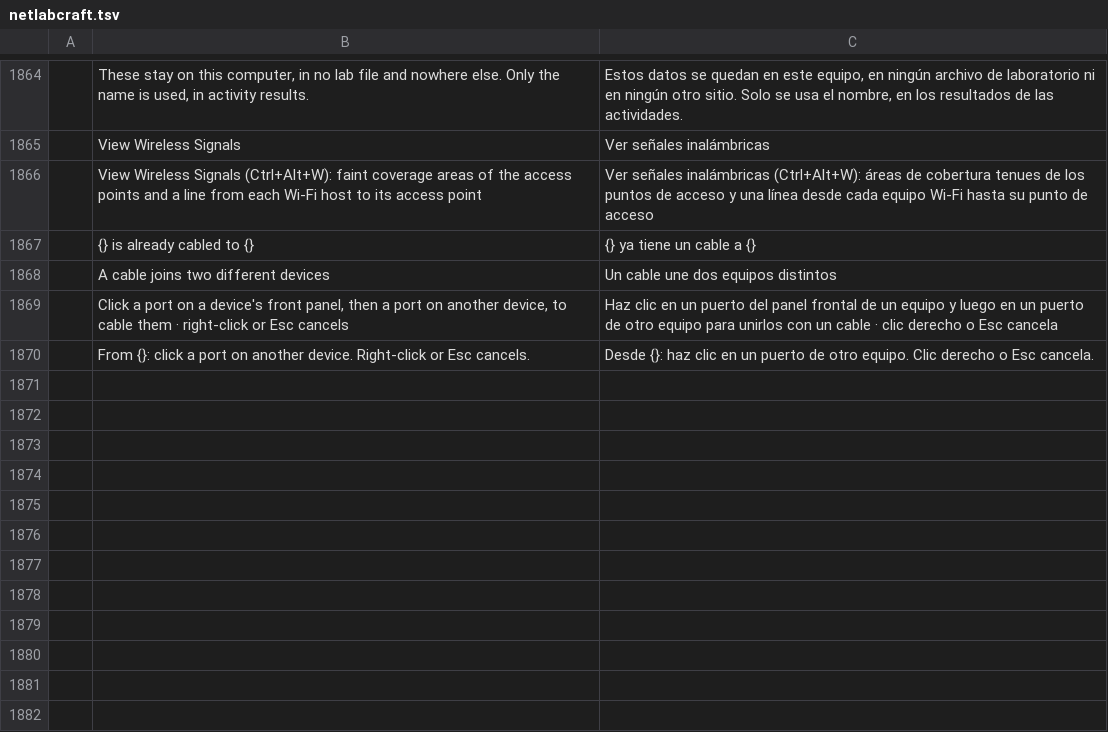
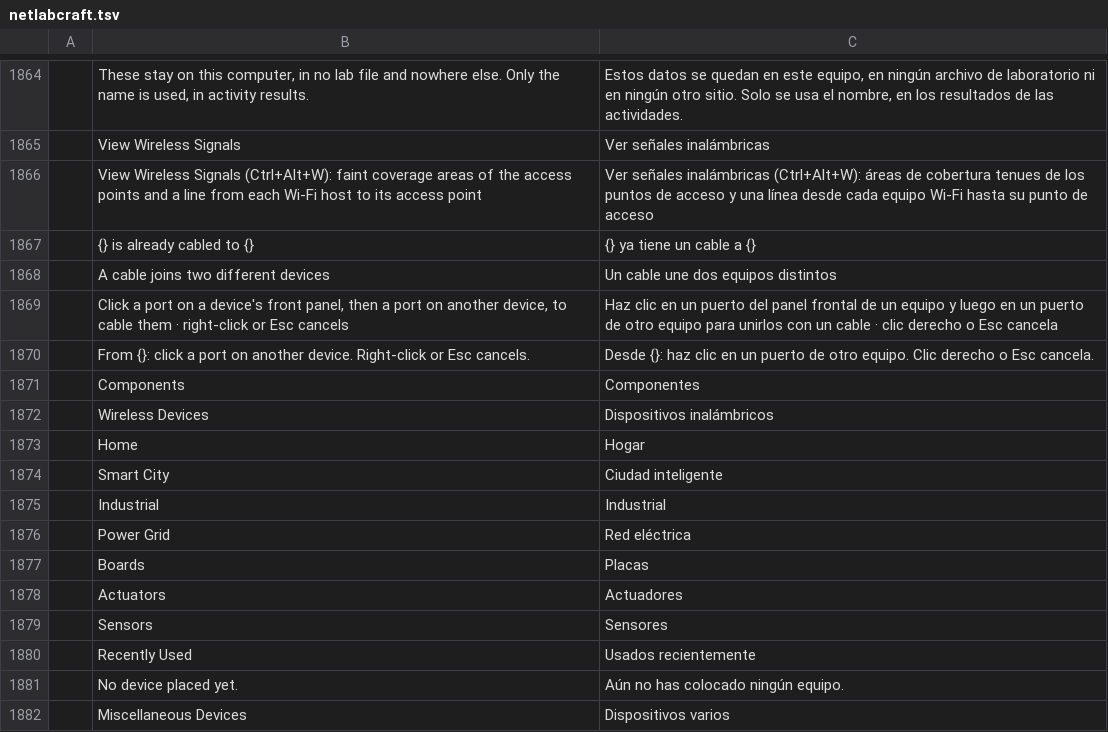
Before and after one commit to ayozetr/netlabcraft, a TSV file: locales/es/netlabcraft.tsv, drawn as a sheet; only a part is shown, gaps mark what is left out; the diff names each change by its address in the sheet, - before the commit and + after, or states it on an @@ line.

Commit message:
Device box: the reference categories and subgroups (#77)
Network Devices, End Devices, Components, Connections and Miscellaneous Devices with the reference subgroups; Cellular folded into Wireless Devices; Multiuser out of scope, Legacy not offered; code-drawn subgroup pictures and Ctrl+Alt chords.

Co-authored-by: Aimarmndz <93106365+Aimarmndz@users.noreply.github.com>

```diff
--- a/locales/es/netlabcraft.tsv
+++ b/locales/es/netlabcraft.tsv
+row 1871:  | Components | Componentes
+row 1872:  | Wireless Devices | Dispositivos inalámbricos
+row 1873:  | Home | Hogar
+row 1874:  | Smart City | Ciudad inteligente
+row 1875:  | Industrial | Industrial
+row 1876:  | Power Grid | Red eléctrica
+row 1877:  | Boards | Placas
+row 1878:  | Actuators | Actuadores
+row 1879:  | Sensors | Sensores
+row 1880:  | Recently Used | Usados recientemente
+row 1881:  | No device placed yet. | Aún no has colocado ningún equipo.
+row 1882:  | Miscellaneous Devices | Dispositivos varios
```
Also changed, not shown: locales/de/netlabcraft.tsv, locales/fr/netlabcraft.tsv, 13 other files.
